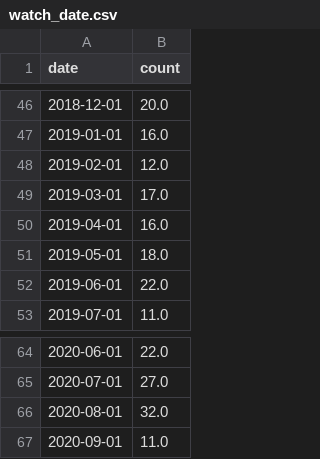
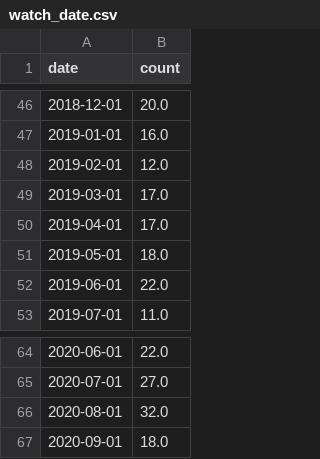
Before and after one commit to iain-moss/films, a CSV file: data/watch_date.csv, drawn as a sheet; only a part is shown, gaps mark what is left out.

```diff
--- a/data/watch_date.csv
+++ b/data/watch_date.csv
@@ -49,3 +49,3 @@ date,count
 2019-03-01,17.0
-2019-04-01,16.0
+2019-04-01,17.0
 2019-05-01,18.0
@@ -66,2 +66,2 @@ date,count
 2020-08-01,32.0
-2020-09-01,11.0
+2020-09-01,18.0
```
Also changed, not shown: data/decade_breakdown.csv, data/dir_bar.csv, 5 other files.
